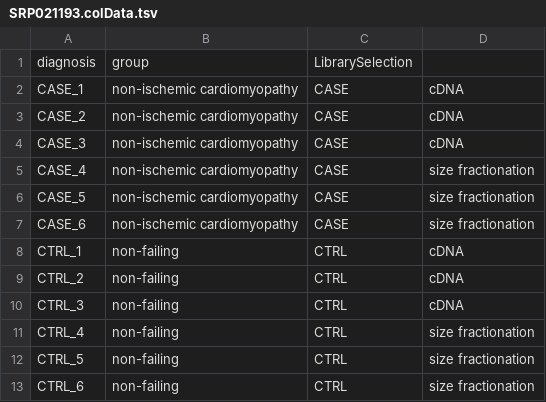
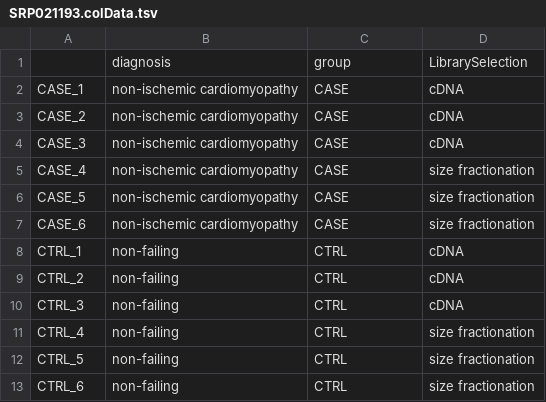
Before and after one commit to BIMSBbioinfo/mergen-manuscript, a TSV file: GTPexec/SRP021193.colData.tsv, drawn as a sheet.

Commit message:
data update

```diff
--- a/GTPexec/SRP021193.colData.tsv
+++ b/GTPexec/SRP021193.colData.tsv
@@ -1,2 +1,2 @@
-diagnosis	group	LibrarySelection
+	diagnosis	group	LibrarySelection
 CASE_1	non-ischemic cardiomyopathy	CASE	cDNA
```
Also changed, not shown: 6 other files.
